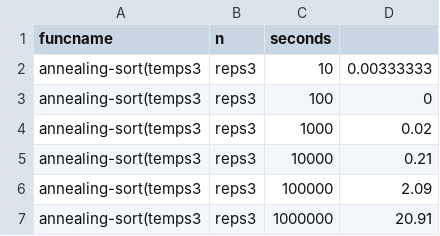
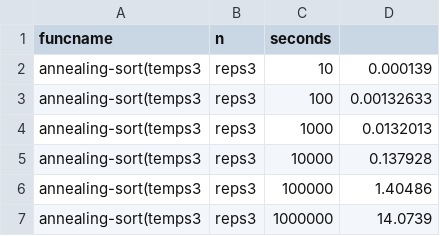
Before and after one commit to tahoe01/Sorting-Algorithms, a CSV file: annealing3.csv, drawn as a sheet.

```diff
--- a/annealing3.csv
+++ b/annealing3.csv
@@ -1,7 +1,7 @@
 funcname,n,seconds
-annealing-sort(temps3, reps3,10,0.00333333
-annealing-sort(temps3, reps3,100,0
-annealing-sort(temps3, reps3,1000,0.02
-annealing-sort(temps3, reps3,10000,0.21
-annealing-sort(temps3, reps3,100000,2.09
-annealing-sort(temps3, reps3,1000000,20.91
+annealing-sort(temps3, reps3,10,0.000139
+annealing-sort(temps3, reps3,100,0.00132633
+annealing-sort(temps3, reps3,1000,0.0132013
+annealing-sort(temps3, reps3,10000,0.137928
+annealing-sort(temps3, reps3,100000,1.40486
+annealing-sort(temps3, reps3,1000000,14.0739
```
Also changed, not shown: annealing1.csv, annealing2.csv, 12 other files.
